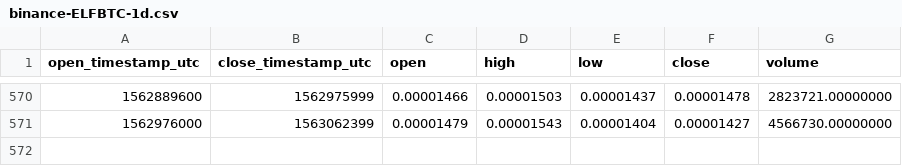
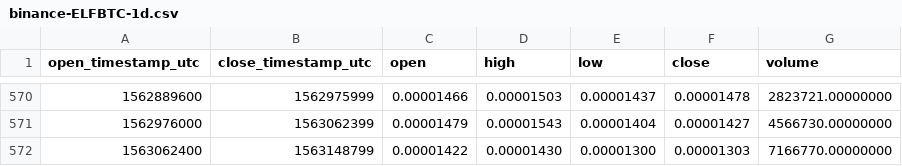
Before and after one commit to cryptobigbro/binance-ELFBTC, a CSV file: binance-ELFBTC-1d.csv, drawn as a sheet; only a part is shown, gaps mark what is left out.

Commit message:
Update OHLCV data.

```diff
--- a/binance-ELFBTC-1d.csv
+++ b/binance-ELFBTC-1d.csv
@@ -571 +571,2 @@ open_timestamp_utc,close_timestamp_utc,open,high,low,close,volume
 1562976000,1563062399,0.00001479,0.00001543,0.00001404,0.00001427,4566730.00000000
+1563062400,1563148799,0.00001422,0.00001430,0.00001300,0.00001303,7166770.00000000
```
Also changed, not shown: 1 other file.
